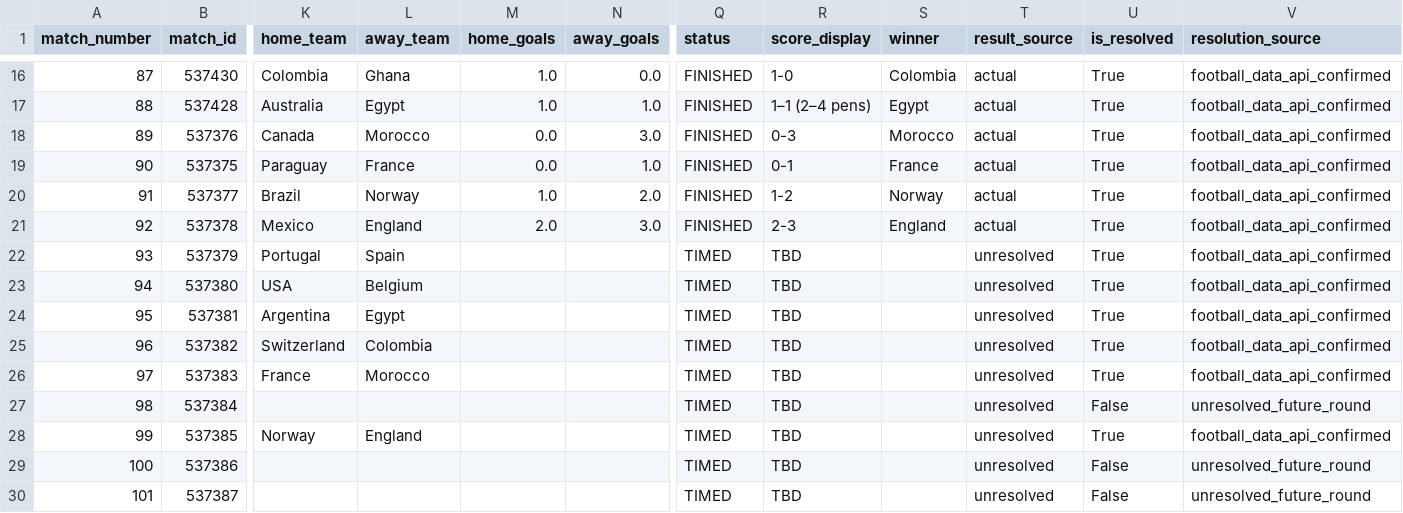
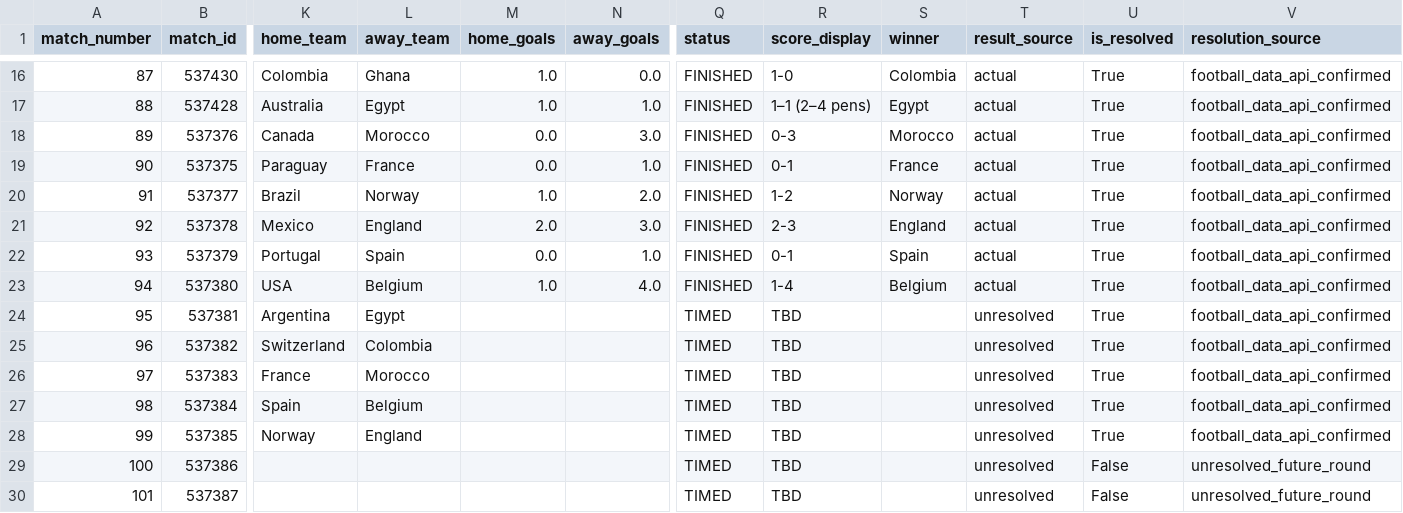
Before and after one commit to sabinorio-tech/World-Cup-Match-Prediction, a CSV file: data/processed/knockout_matches.csv, drawn as a sheet; only a part is shown, gaps mark what is left out; the diff names each change by its address in the sheet, - before the commit and + after, or states it on an @@ line.

```diff
--- a/data/processed/knockout_matches.csv
+++ b/data/processed/knockout_matches.csv
-M22 (home_goals): (empty)
+M22 (home_goals): 0.0
-N22 (away_goals): (empty)
+N22 (away_goals): 1.0
-Q22:Q23 (status): TIMED
+Q22:Q23 (status): FINISHED
-R22 (score_display): TBD
+R22 (score_display): 0-1
-S22 (winner): (empty)
+S22 (winner): Spain
-T22:T23 (result_source): unresolved
+T22:T23 (result_source): actual
-M23 (home_goals): (empty)
+M23 (home_goals): 1.0
-N23 (away_goals): (empty)
+N23 (away_goals): 4.0
-R23 (score_display): TBD
+R23 (score_display): 1-4
-S23 (winner): (empty)
+S23 (winner): Belgium
-K27 (home_team): (empty)
+K27 (home_team): Spain
-L27 (away_team): (empty)
+L27 (away_team): Belgium
-U27 (is_resolved): False
+U27 (is_resolved): True
-V27 (resolution_source): unresolved_future_round
+V27 (resolution_source): football_data_api_confirmed
```
Also changed, not shown: data/processed/live_matches.csv, 1 other file.
